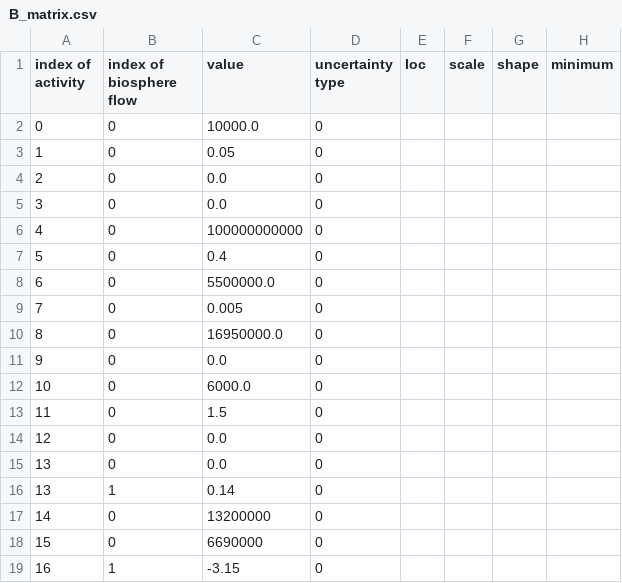
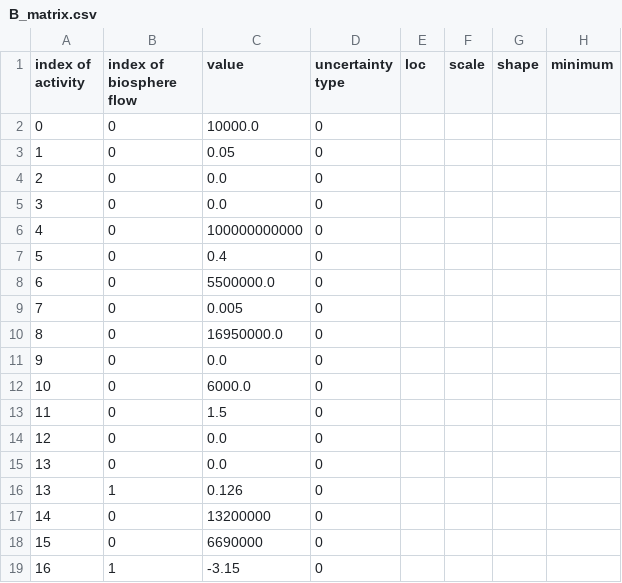
Before and after one commit to Laboratory-for-Energy-Systems-Analysis/trails, a CSV file: dev/example/inventories/some model/some pathway/2100/B_matrix.csv, drawn as a sheet; only a part is shown; the diff names each change by its address in the sheet, - before the commit and + after, or states it on an @@ line.

```diff
--- a/dev/example/inventories/some model/some pathway/2100/B_matrix.csv
+++ b/dev/example/inventories/some model/some pathway/2100/B_matrix.csv
-C16 (value): 0.14
+C16 (value): 0.126
```
Also changed, not shown: dev/example/inventories/some model/some pathway/2020/B_matrix.csv, dev/example/inventories/some model/some pathway/2050/B_matrix.csv, 20 other files.
